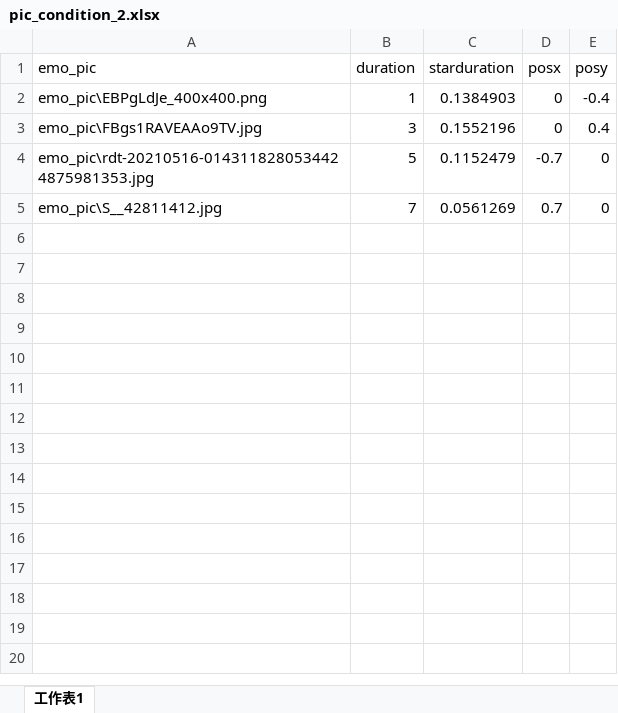
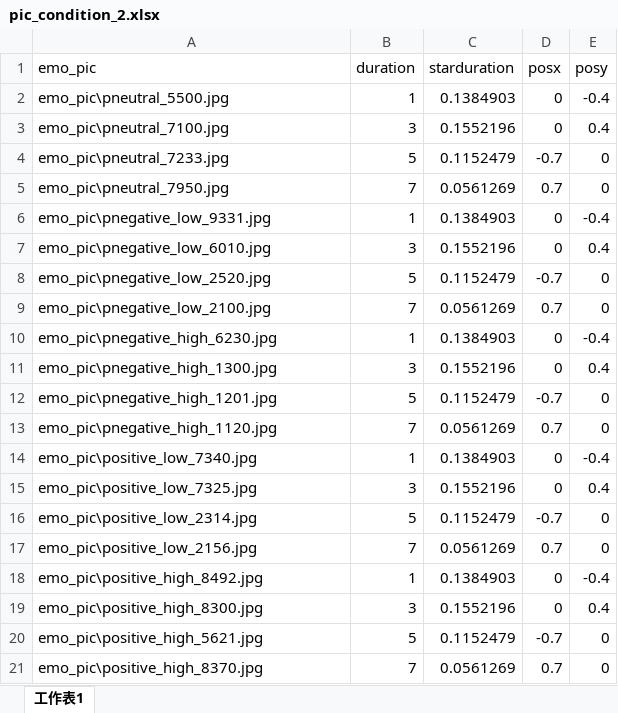
Before and after one commit to jimmy071919/timeperception_at, an Excel workbook: pic_condition_2.xlsx, sheet 工作表1, drawn as a sheet; values as stored, in another font and other column widths than the file's, no borders; addresses are those after the commit; the diff names each change by its address in the sheet, - before the commit and + after, or states it on an @@ line.

```diff
--- a/pic_condition_2.xlsx (sheet 工作表1)
+++ b/pic_condition_2.xlsx (sheet 工作表1)
-A2 (emo_pic): emo_pic\EBPgLdJe_400x400.png
+A2 (emo_pic): emo_pic\pneutral_5500.jpg
-A3 (emo_pic): emo_pic\FBgs1RAVEAAo9TV.jpg
+A3 (emo_pic): emo_pic\pneutral_7100.jpg
-A4 (emo_pic): emo_pic\rdt-20210516-0143118280534424875981353.jpg
+A4 (emo_pic): emo_pic\pneutral_7233.jpg
+row 5: emo_pic\pneutral_7950.jpg | 7 | 0.0561269 | 0.7 | 0
+row 6: emo_pic\pnegative_low_9331.jpg | 1 | 0.1384903 | 0 | -0.4
+row 7: emo_pic\pnegative_low_6010.jpg | 3 | 0.1552196 | 0 | 0.4
+row 8: emo_pic\pnegative_low_2520.jpg | 5 | 0.1152479 | -0.7 | 0
+row 9: emo_pic\pnegative_low_2100.jpg | 7 | 0.0561269 | 0.7 | 0
+row 10: emo_pic\pnegative_high_6230.jpg | 1 | 0.1384903 | 0 | -0.4
+row 11: emo_pic\pnegative_high_1300.jpg | 3 | 0.1552196 | 0 | 0.4
+row 12: emo_pic\pnegative_high_1201.jpg | 5 | 0.1152479 | -0.7 | 0
-A13 (emo_pic): emo_pic\S__42811412.jpg
+A13 (emo_pic): emo_pic\pnegative_high_1120.jpg
+row 14: emo_pic\positive_low_7340.jpg | 1 | 0.1384903 | 0 | -0.4
+row 15: emo_pic\positive_low_7325.jpg | 3 | 0.1552196 | 0 | 0.4
+row 16: emo_pic\positive_low_2314.jpg | 5 | 0.1152479 | -0.7 | 0
+row 17: emo_pic\positive_low_2156.jpg | 7 | 0.0561269 | 0.7 | 0
+row 18: emo_pic\positive_high_8492.jpg | 1 | 0.1384903 | 0 | -0.4
+row 19: emo_pic\positive_high_8300.jpg | 3 | 0.1552196 | 0 | 0.4
+row 20: emo_pic\positive_high_5621.jpg | 5 | 0.1152479 | -0.7 | 0
+row 21: emo_pic\positive_high_8370.jpg | 7 | 0.0561269 | 0.7 | 0
```
Also changed, not shown: 27 other files.
